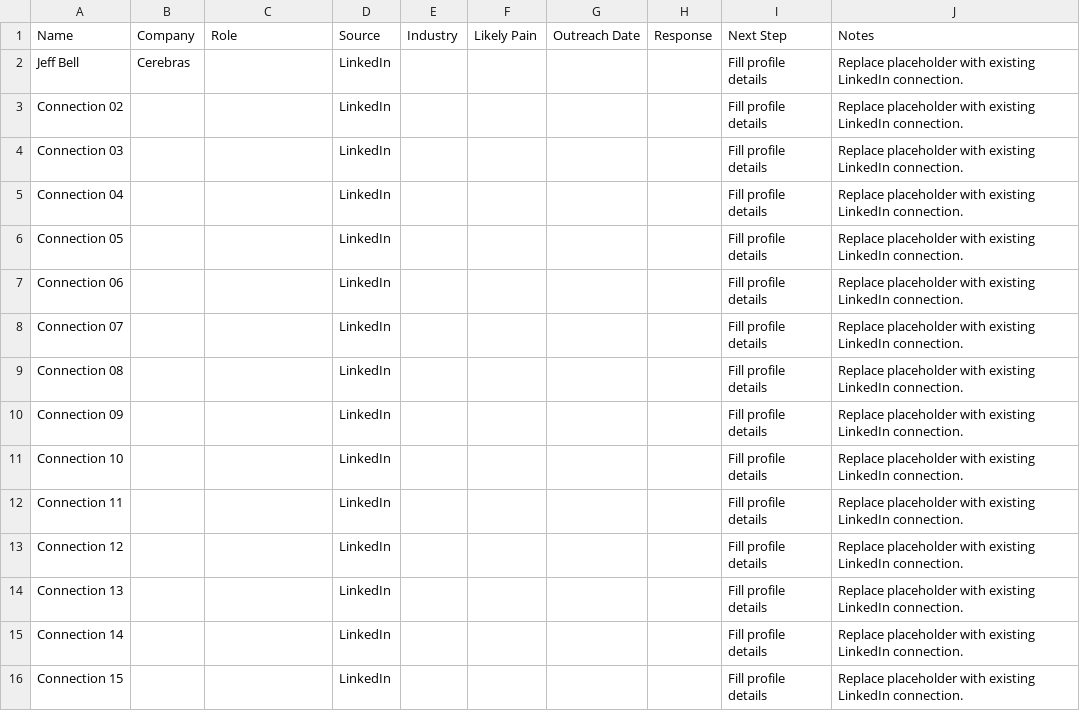
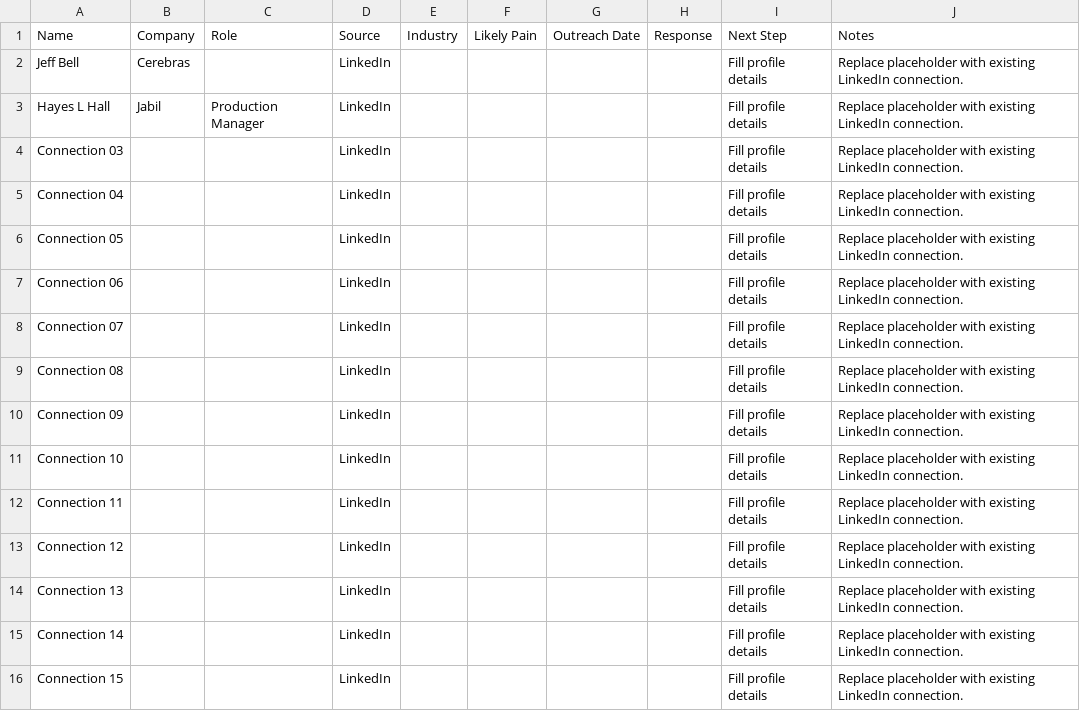
Before and after one commit to mosesfuego/Corvus-Debrief, a CSV file: docs/lead_tracker_may_5_2026.csv, drawn as a sheet.

Commit message:
Update lead tracker by removing duplicate and adding entry
Removed a duplicate entry for 'Connection 02' and added a new entry for 'Hayes L Hall'.

```diff
--- a/docs/lead_tracker_may_5_2026.csv
+++ b/docs/lead_tracker_may_5_2026.csv
@@ -2,3 +2,3 @@
 "Jeff Bell","Cerebras","","LinkedIn","","","","","Fill profile details","Replace placeholder with existing LinkedIn connection."
-"Connection 02","","","LinkedIn","","","","","Fill profile details","Replace placeholder with existing LinkedIn connection."
+"Hayes L Hall"," Jabil","Production Manager","LinkedIn","","","","","Fill profile details","Replace placeholder with existing LinkedIn connection."
 "Connection 03","","","LinkedIn","","","","","Fill profile details","Replace placeholder with existing LinkedIn connection."
```
